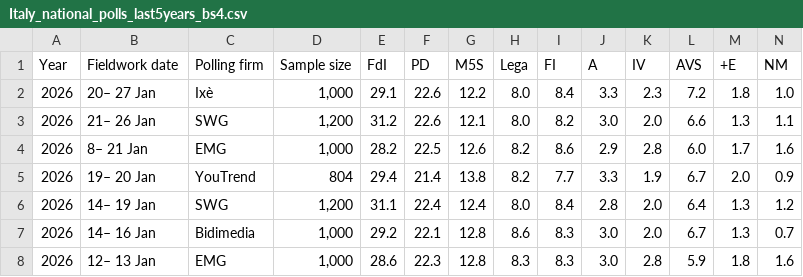
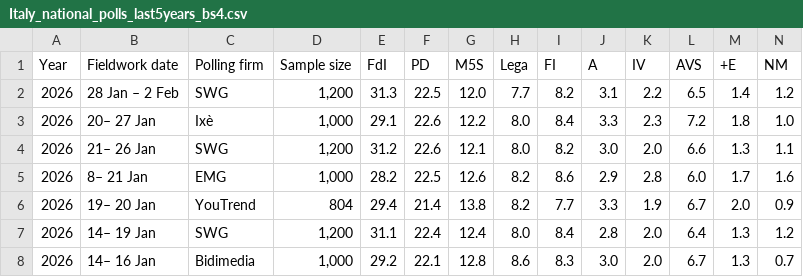
Before and after one commit to Andrevitali/PollsProject, a CSV file: Italy_national_polls_last5years_bs4.csv, drawn as a sheet; only a part is shown; the shorter side is filled out with more unchanged rows; rows hold the shown columns only; the diff names each change by its address in the sheet, - before the commit and + after, or states it on an @@ line.

```diff
--- a/Italy_national_polls_last5years_bs4.csv
+++ b/Italy_national_polls_last5years_bs4.csv
+row 2: 2026 | 28 Jan – 2 Feb | SWG | 1,200 | 31.3 | 22.5 | 12.0 | 7.7 | 8.2 | 3.1 | 2.2 | 6.5 | 1.4 | 1.2
```
Also changed, not shown: Italy_polls_clean.csv, UK_national_polls_last5years_bs4.csv, 2 other files.
